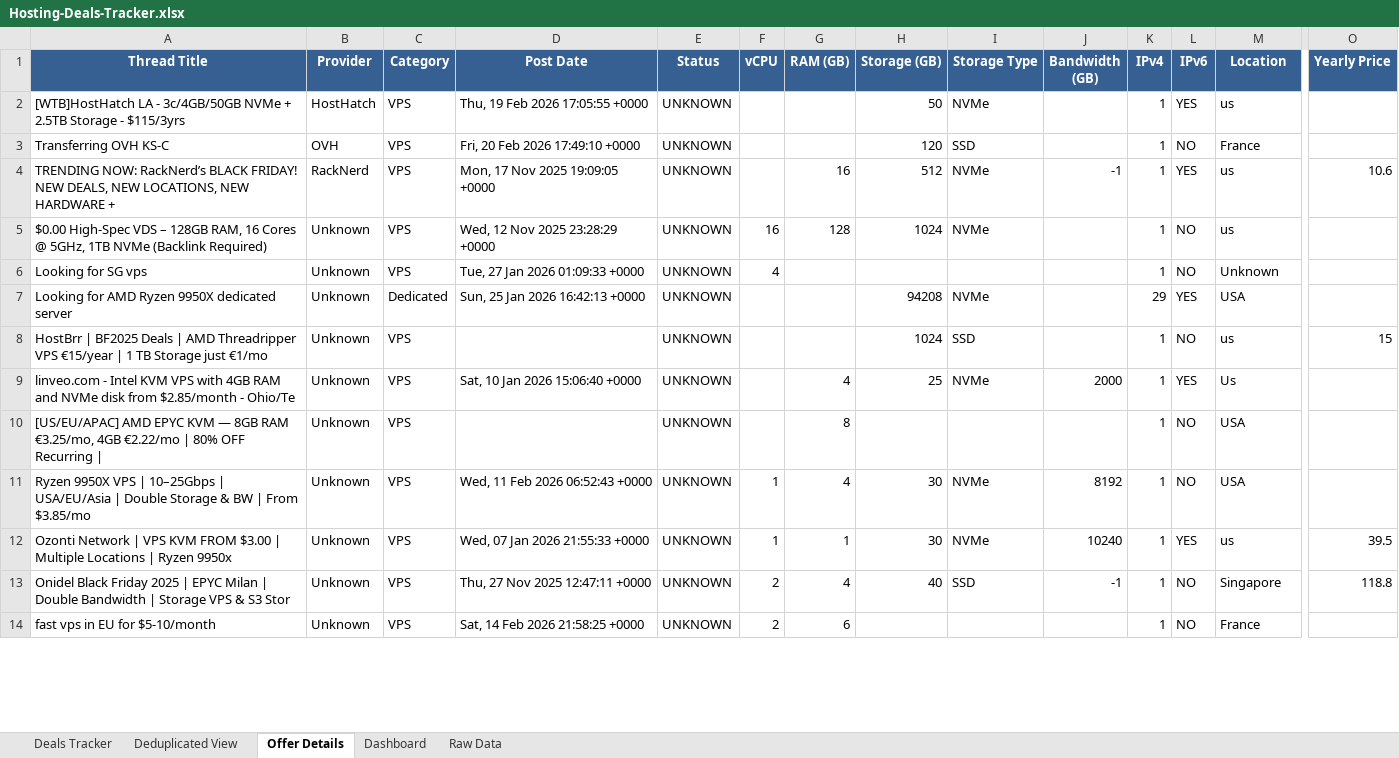
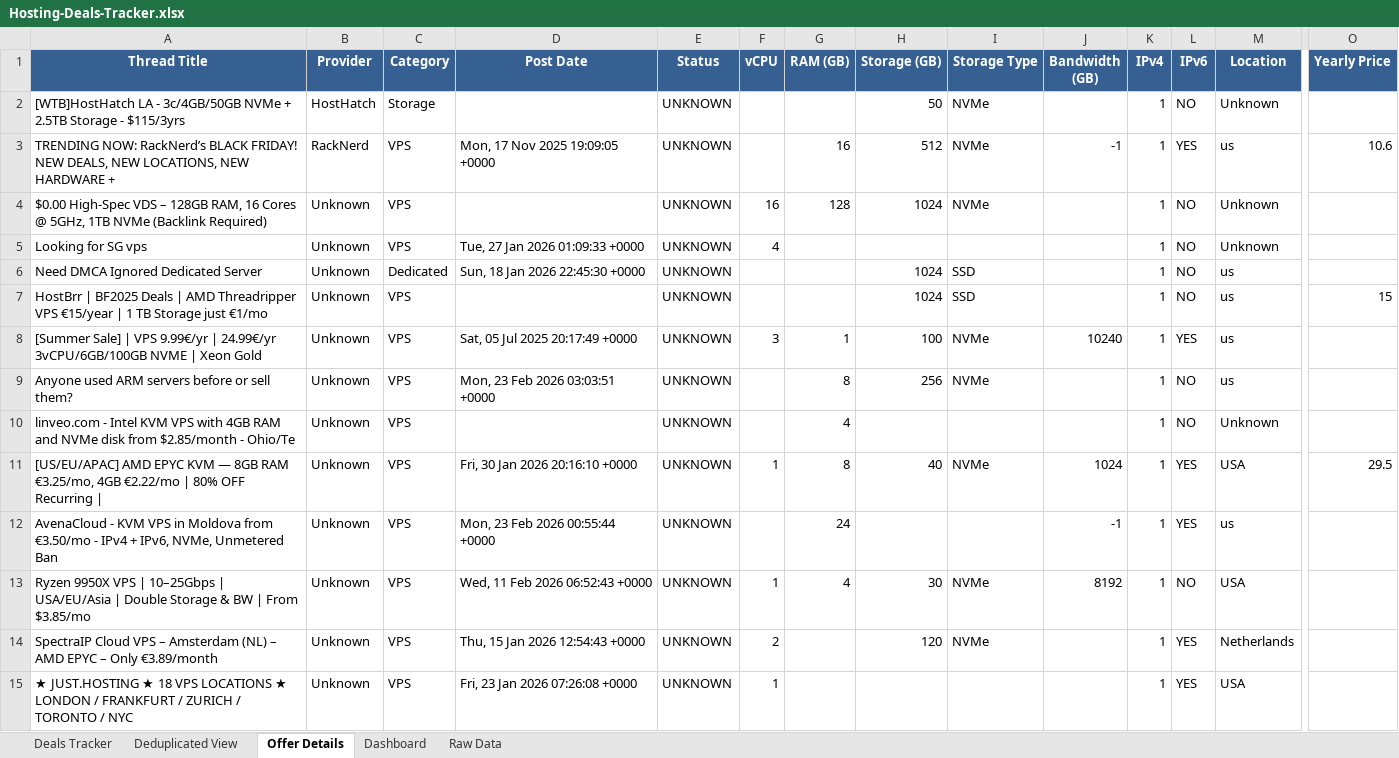
Before and after one commit to bojak83318/hosting-deals-tracker, an Excel workbook: output/Hosting-Deals-Tracker.xlsx, sheet Offer Details, drawn as a sheet; only a part is shown, gaps mark what is left out; values as stored, in another font and other column widths than the file's, no borders; removed rows and columns are numbered as before the commit, all else as after; rows hold the shown columns only; the diff covers the shown part only; the diff names each change by its address in the sheet, - before the commit and + after, or states it on an @@ line.

```diff
--- a/output/Hosting-Deals-Tracker.xlsx (sheet Offer Details)
+++ b/output/Hosting-Deals-Tracker.xlsx (sheet Offer Details)
-C2 (Category): VPS
+C2 (Category): Storage
-D2 (Post Date): Thu, 19 Feb 2026 17:05:55 +0000
+D2 (Post Date): (empty)
-L2 (IPv6): YES
+L2 (IPv6): NO
-M2 (Location): us
+M2 (Location): Unknown
-row 3: Transferring OVH KS-C | OVH | VPS | Fri, 20 Feb 2026 17:49:10 +0000 | UNKNOWN |  |  | 120 | SSD |  | 1 | NO | France
-D4 (Post Date): Wed, 12 Nov 2025 23:28:29 +0000
+D4 (Post Date): (empty)
-M4 (Location): us
+M4 (Location): Unknown
-row 7: Looking for AMD Ryzen 9950X dedicated server | Unknown | Dedicated | Sun, 25 Jan 2026 16:42:13 +0000 | UNKNOWN |  |  | 94208 | NVMe |  | 29 | YES | USA
+row 6: Need DMCA Ignored Dedicated Server | Unknown | Dedicated | Sun, 18 Jan 2026 22:45:30 +0000 | UNKNOWN |  |  | 1024 | SSD |  | 1 | NO | us
+row 8: [Summer Sale] | VPS 9.99€/yr | 24.99€/yr 3vCPU/6GB/100GB NVME | Xeon Gold | Unknown | VPS | Sat, 05 Jul 2025 20:17:49 +0000 | UNKNOWN | 3 | 1 | 100 | NVMe | 10240 | 1 | YES | us
+row 9: Anyone used ARM servers before or sell them? | Unknown | VPS | Mon, 23 Feb 2026 03:03:51 +0000 | UNKNOWN |  | 8 | 256 | NVMe |  | 1 | NO | us
-D10 (Post Date): Sat, 10 Jan 2026 15:06:40 +0000
+D10 (Post Date): (empty)
-H10 (Storage (GB)): 25
+H10 (Storage (GB)): (empty)
-I10 (Storage Type): NVMe
+I10 (Storage Type): (empty)
-J10 (Bandwidth (GB)): 2000
+J10 (Bandwidth (GB)): (empty)
-L10 (IPv6): YES
+L10 (IPv6): NO
-M10 (Location): Us
+M10 (Location): Unknown
-D11 (Post Date): (empty)
+D11 (Post Date): Fri, 30 Jan 2026 20:16:10 +0000
-F11 (vCPU): (empty)
+F11 (vCPU): 1
-H11 (Storage (GB)): (empty)
+H11 (Storage (GB)): 40
-I11 (Storage Type): (empty)
+I11 (Storage Type): NVMe
-J11 (Bandwidth (GB)): (empty)
+J11 (Bandwidth (GB)): 1024
-L11 (IPv6): NO
+L11 (IPv6): YES
-O11 (Yearly Price): (empty)
+O11 (Yearly Price): 29.5
+row 12: AvenaCloud - KVM VPS in Moldova from €3.50/mo - IPv4 + IPv6, NVMe, Unmetered Ban | Unknown | VPS | Mon, 23 Feb 2026 00:55:44 +0000 | UNKNOWN |  | 24 |  |  | -1 | 1 | YES | us
-row 12: Ozonti Network | VPS KVM FROM $3.00 | Multiple Locations | Ryzen 9950x | Unknown | VPS | Wed, 07 Jan 2026 21:55:33 +0000 | UNKNOWN | 1 | 1 | 30 | NVMe | 10240 | 1 | YES | us | 39.5
-row 13: Onidel Black Friday 2025 | EPYC Milan | Double Bandwidth | Storage VPS & S3 Stor | Unknown | VPS | Thu, 27 Nov 2025 12:47:11 +0000 | UNKNOWN | 2 | 4 | 40 | SSD | -1 | 1 | NO | Singapore | 118.8
-row 14: fast vps in EU for $5-10/month | Unknown | VPS | Sat, 14 Feb 2026 21:58:25 +0000 | UNKNOWN | 2 | 6 |  |  |  | 1 | NO | France
+row 14: SpectraIP Cloud VPS – Amsterdam (NL) – AMD EPYC – Only €3.89/month | Unknown | VPS | Thu, 15 Jan 2026 12:54:43 +0000 | UNKNOWN | 2 |  | 120 | NVMe |  | 1 | YES | Netherlands
+row 15: ★ JUST.HOSTING ★ 18 VPS LOCATIONS ★ LONDON / FRANKFURT / ZURICH / TORONTO / NYC | Unknown | VPS | Fri, 23 Jan 2026 07:26:08 +0000 | UNKNOWN | 1 |  |  |  |  | 1 | YES | USA
```
Also changed, not shown: 5 added rows, 8 removed rows, 3 moved rows and 35 edited cells elsewhere in this sheet, sheet Deals Tracker, sheet Deduplicated View, sheet Raw Data, sheet Dashboard, 1 other file.
